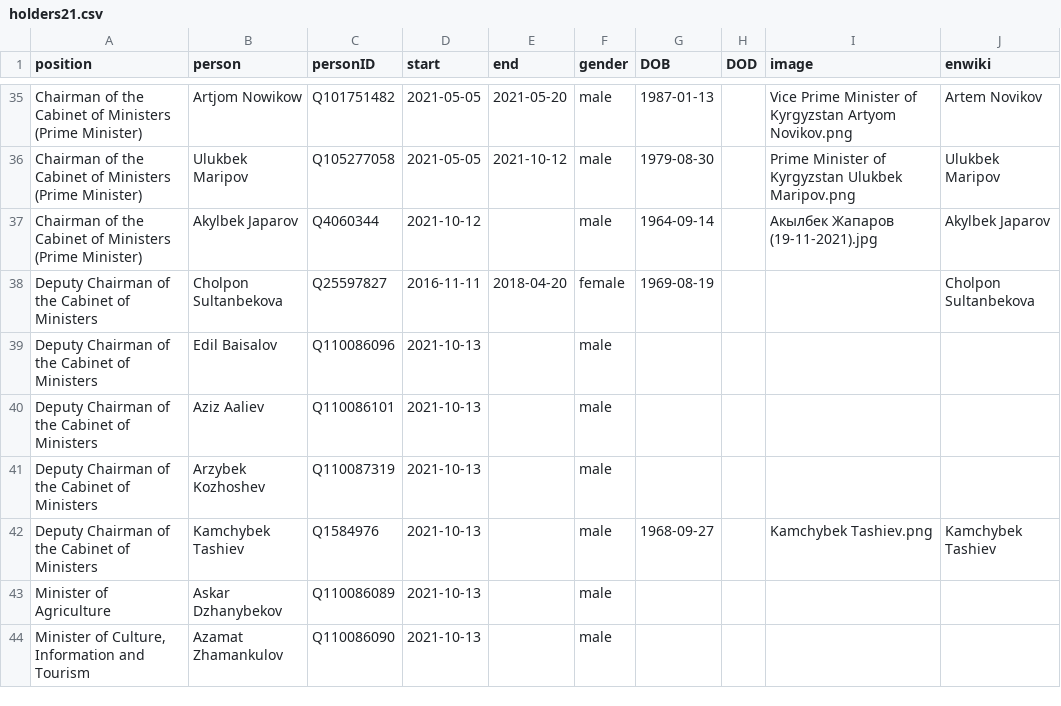
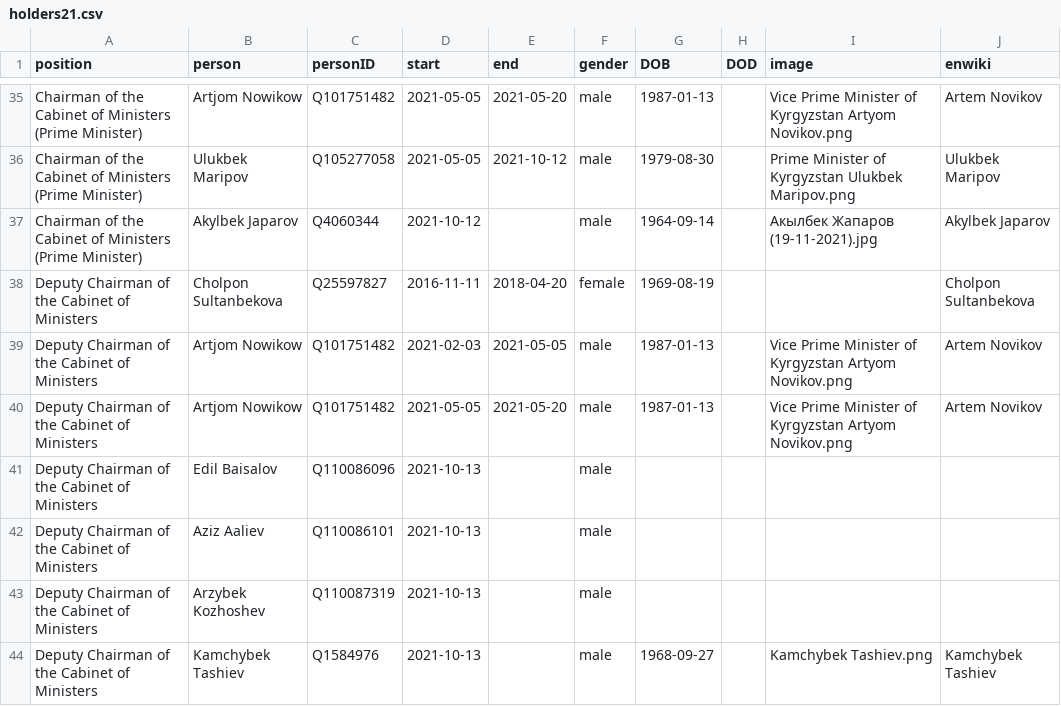
Before and after one commit to every-politician-scrapers/kyrgyzstan-ministers, a CSV file: html/holders21.csv, drawn as a sheet; only a part is shown, gaps mark what is left out; the shorter side is filled out with more unchanged rows; the diff names each change by its address in the sheet, - before the commit and + after, or states it on an @@ line.

Commit message:
PCB update

```diff
--- a/html/holders21.csv
+++ b/html/holders21.csv
+row 39: Deputy Chairman of the Cabinet of Ministers | Artjom Nowikow | Q101751482 | 2021-02-03 | 2021-05-05 | male | 1987-01-13 |  | Vice Prime Minister of Kyrgyzstan Artyom Novikov.png | Artem Novikov
+row 40: Deputy Chairman of the Cabinet of Ministers | Artjom Nowikow | Q101751482 | 2021-05-05 | 2021-05-20 | male | 1987-01-13 |  | Vice Prime Minister of Kyrgyzstan Artyom Novikov.png | Artem Novikov
```
